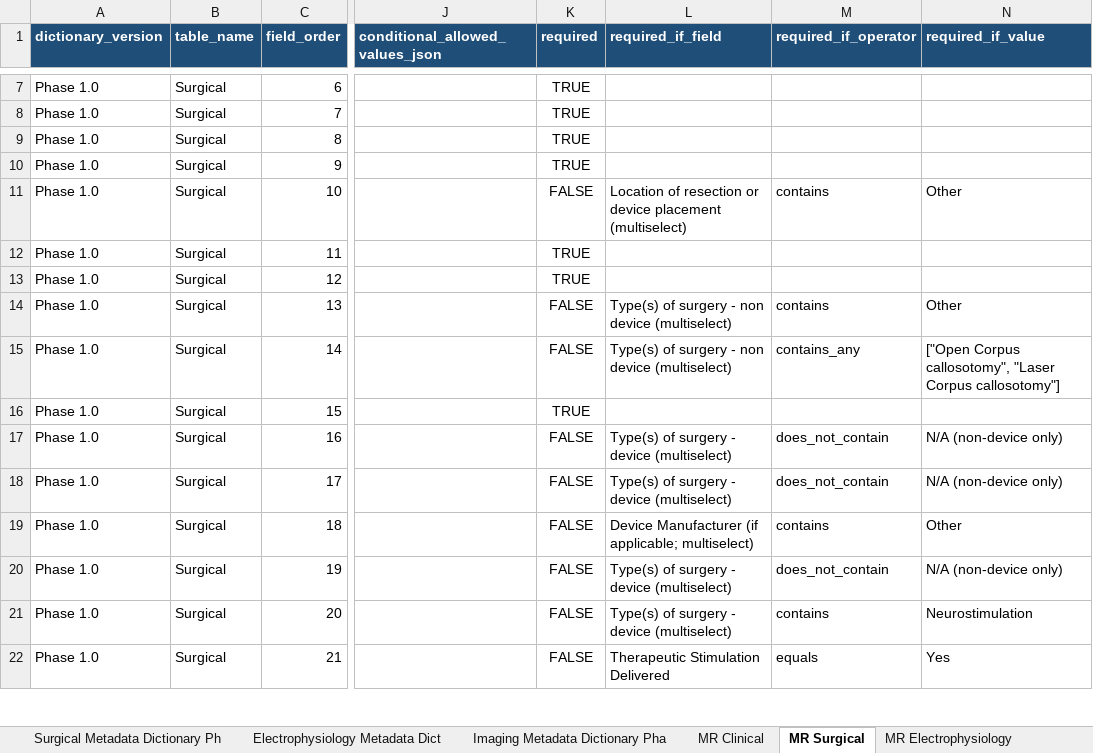
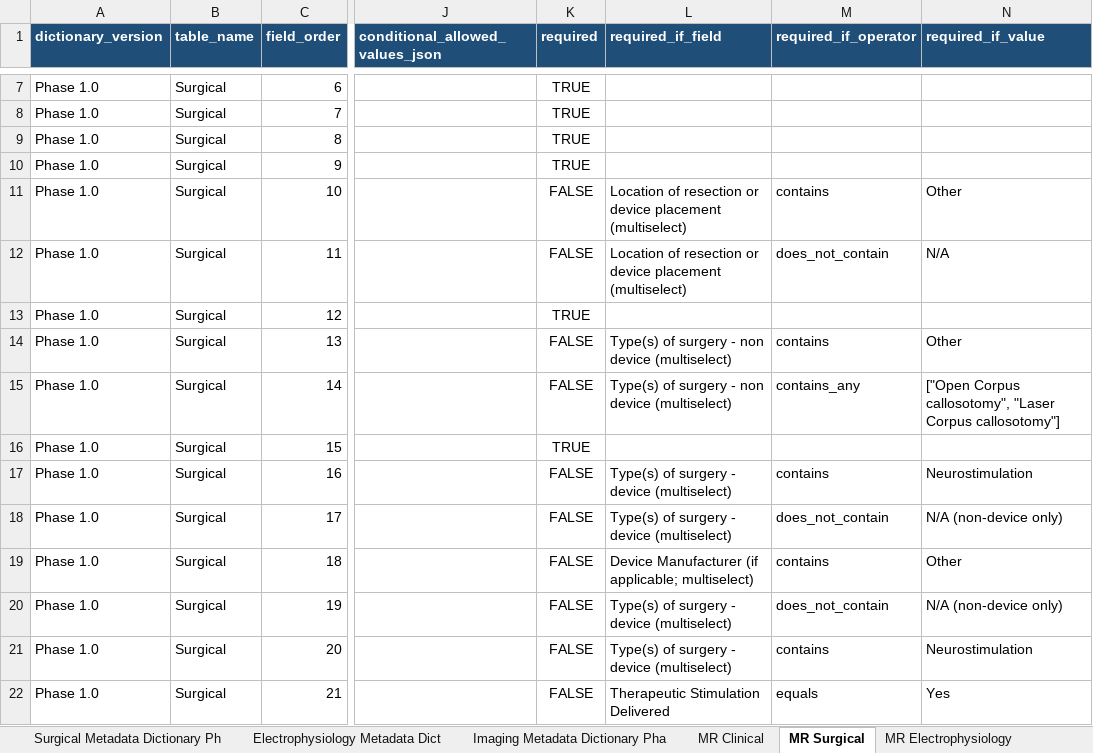
Before and after one commit to andreaarfn/CoCANoT-Pipelines, an Excel workbook: MetadataPipeline/dictionaries/CoCANoT_Metadata_Phase1.0.xlsx, sheet MR Surgical, drawn as a sheet; only a part is shown, gaps mark what is left out; values as stored, in another font and other column widths than the file's, no borders; conditional formats and table styles not drawn; the diff names each change by its address in the sheet, - before the commit and + after, or states it on an @@ line.

```diff
--- a/MetadataPipeline/dictionaries/CoCANoT_Metadata_Phase1.0.xlsx (sheet MR Surgical)
+++ b/MetadataPipeline/dictionaries/CoCANoT_Metadata_Phase1.0.xlsx (sheet MR Surgical)
-K12 (required): TRUE
+K12 (required): FALSE
-L12 (required_if_field): (empty)
+L12 (required_if_field): Location of resection or device placement (multiselect)
-M12 (required_if_operator): (empty)
+M12 (required_if_operator): does_not_contain
-N12 (required_if_value): (empty)
+N12 (required_if_value): N/A
-M17 (required_if_operator): does_not_contain
+M17 (required_if_operator): contains
-N17 (required_if_value): N/A (non-device only)
+N17 (required_if_value): Neurostimulation
```
Also changed, not shown: 29 other files.
